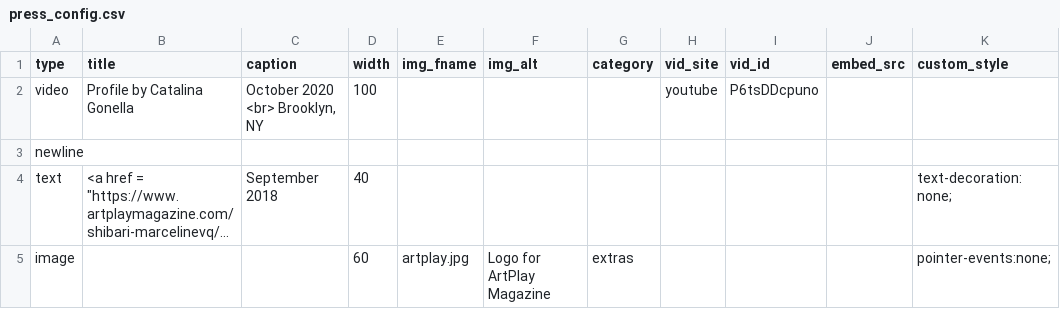
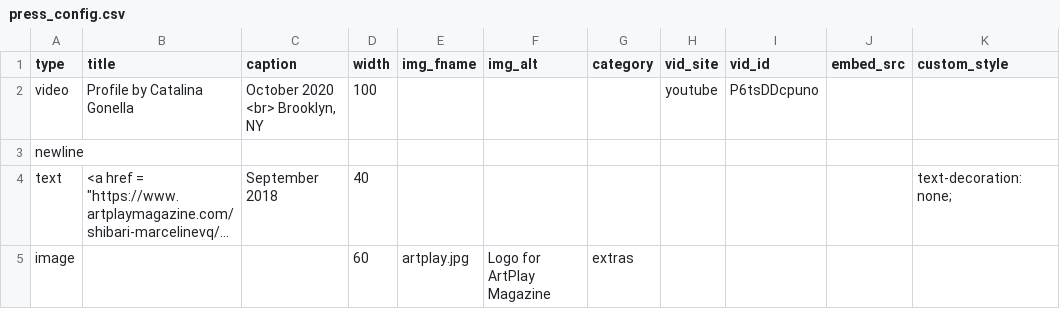
Before and after one commit to marcyvq12/marcyvq.github.io, a CSV file: config/press_config.csv, drawn as a sheet; long unchanged cells end in …; the diff names each change by its address in the sheet, - before the commit and + after, or states it on an @@ line.

```diff
--- a/config/press_config.csv
+++ b/config/press_config.csv
-K5 (custom_style): pointer-events:none;
+K5 (custom_style): (empty)
```
Also changed, not shown: 1 other file.
